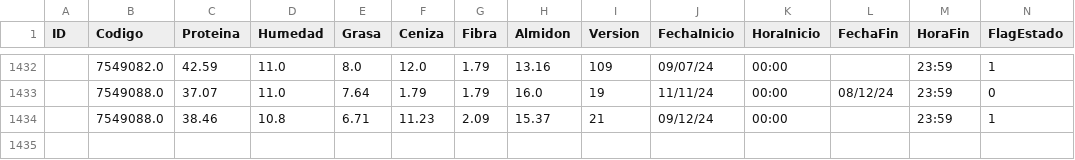
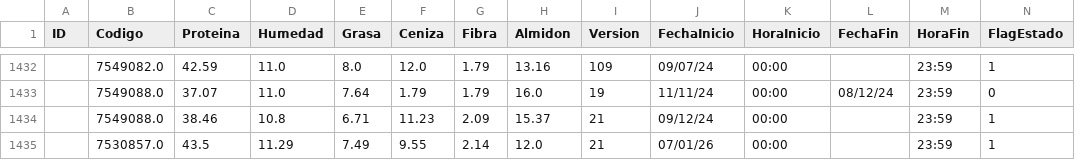
Before and after one commit to GreenTeethSkull/vitaprocamaron, a CSV file: Dim_Diseno_Producto.csv, drawn as a sheet; only a part is shown, gaps mark what is left out.

```diff
--- a/Dim_Diseno_Producto.csv
+++ b/Dim_Diseno_Producto.csv
@@ -1434 +1434,2 @@ ID,Codigo,Proteina,Humedad,Grasa,Ceniza,Fibra,Almidon,Version,FechaInicio,HoraIn
 ,7549088.0,38.46,10.8,6.71,11.23,2.09,15.37,21,09/12/24,00:00,,23:59,1
+,7530857.0,43.5,11.29,7.49,9.55,2.14,12.0,21,07/01/26,00:00,,23:59,1
```
Also changed, not shown: Dim_Producto.csv, 1 other file.
